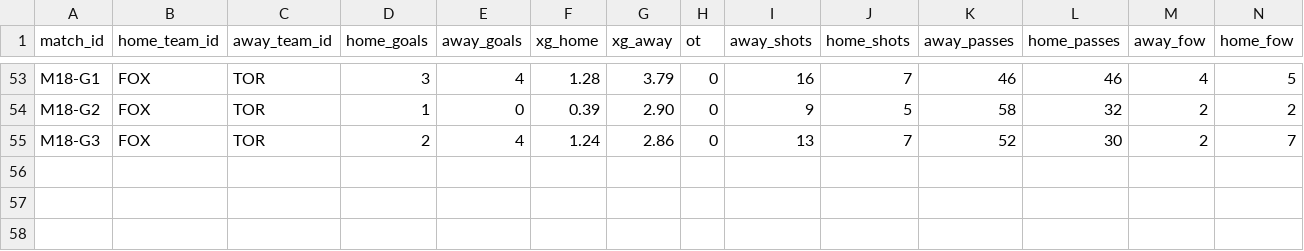
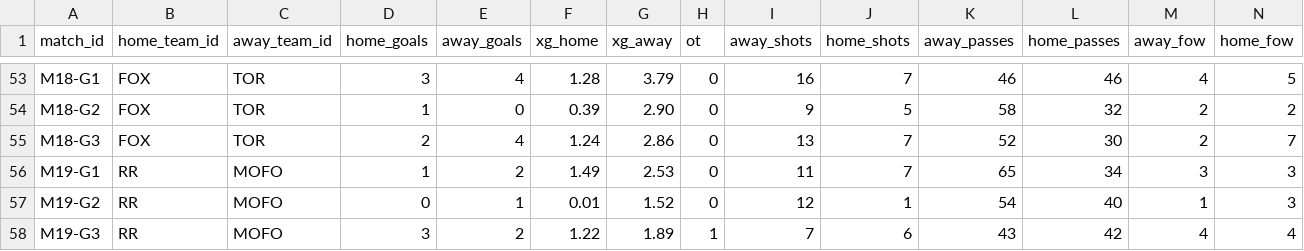
Before and after one commit to SundinWCPL/WCPL, a CSV file: data/S2/games.csv, drawn as a sheet; only a part is shown, gaps mark what is left out; rows hold the shown columns only; the diff names each change by its address in the sheet, - before the commit and + after, or states it on an @@ line.

Commit message:
MOFO vs RR WK5

```diff
--- a/data/S2/games.csv
+++ b/data/S2/games.csv
+row 56: M19-G1 | RR | MOFO | 1 | 2 | 1.49 | 2.53 | 0 | 11 | 7 | 65 | 34 | 3 | 3
+row 57: M19-G2 | RR | MOFO | 0 | 1 | 0.01 | 1.52 | 0 | 12 | 1 | 54 | 40 | 1 | 3
+row 58: M19-G3 | RR | MOFO | 3 | 2 | 1.22 | 1.89 | 1 | 7 | 6 | 43 | 42 | 4 | 4
```
Also changed, not shown: data/S2/boxscores.csv, data/S2/players.csv, 1 other file.
